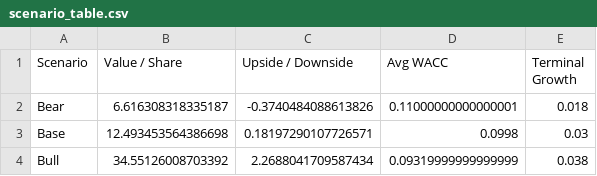
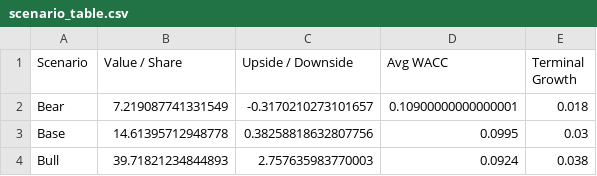
Before and after one commit to emirazimi/MNTN-Valuation-Engine, a CSV file: out/mntn/scenario_table.csv, drawn as a sheet.

```diff
--- a/out/mntn/scenario_table.csv
+++ b/out/mntn/scenario_table.csv
@@ -1,4 +1,4 @@
 Scenario,Value / Share,Upside / Downside,Avg WACC,Terminal Growth
-Bear,6.616308318335187,-0.3740484088613826,0.11000000000000001,0.018
-Base,12.493453564386698,0.18197290107726571,0.0998,0.03
-Bull,34.55126008703392,2.2688041709587434,0.09319999999999999,0.038
+Bear,7.219087741331549,-0.3170210273101657,0.10900000000000001,0.018
+Base,14.61395712948778,0.38258818632807756,0.0995,0.03
+Bull,39.71821234844893,2.757635983770003,0.0924,0.038
```
Also changed, not shown: out/mntn/monte_carlo_summary.csv, out/mntn/sobol_sensitivity.csv, 19 other files.
